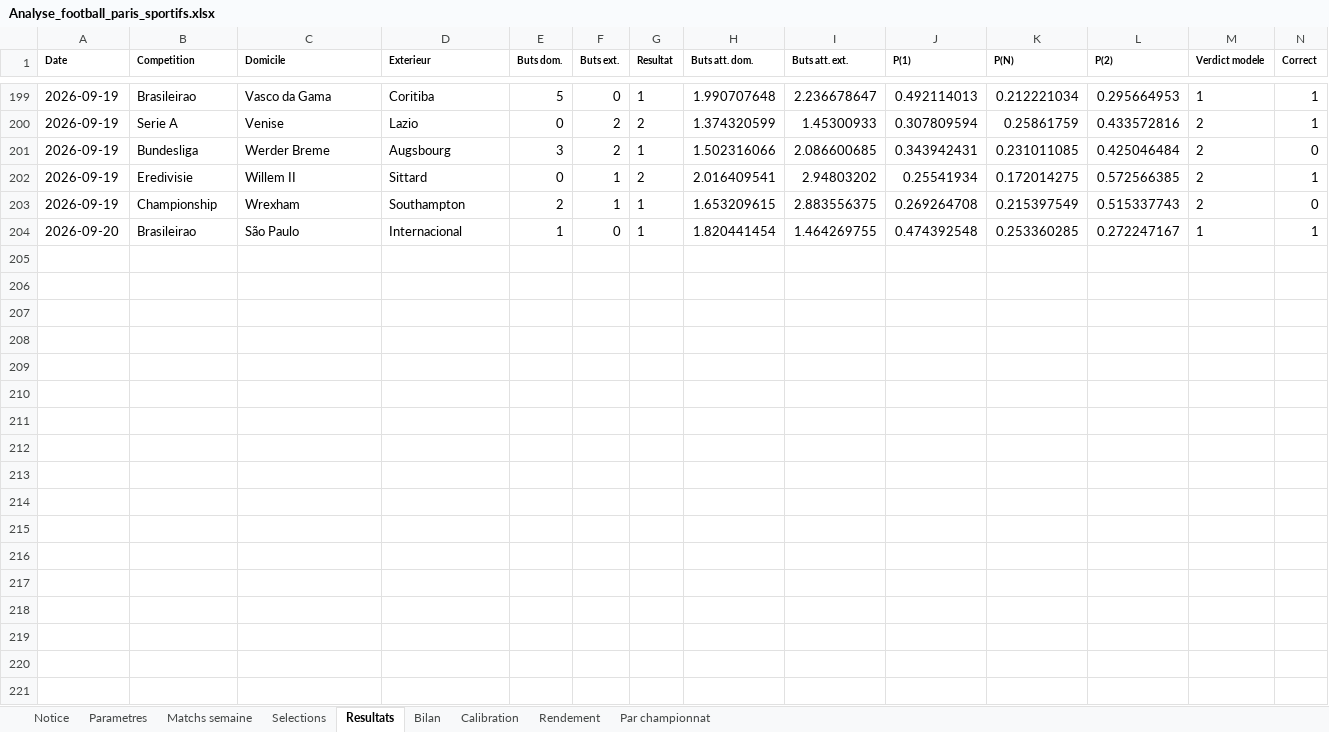
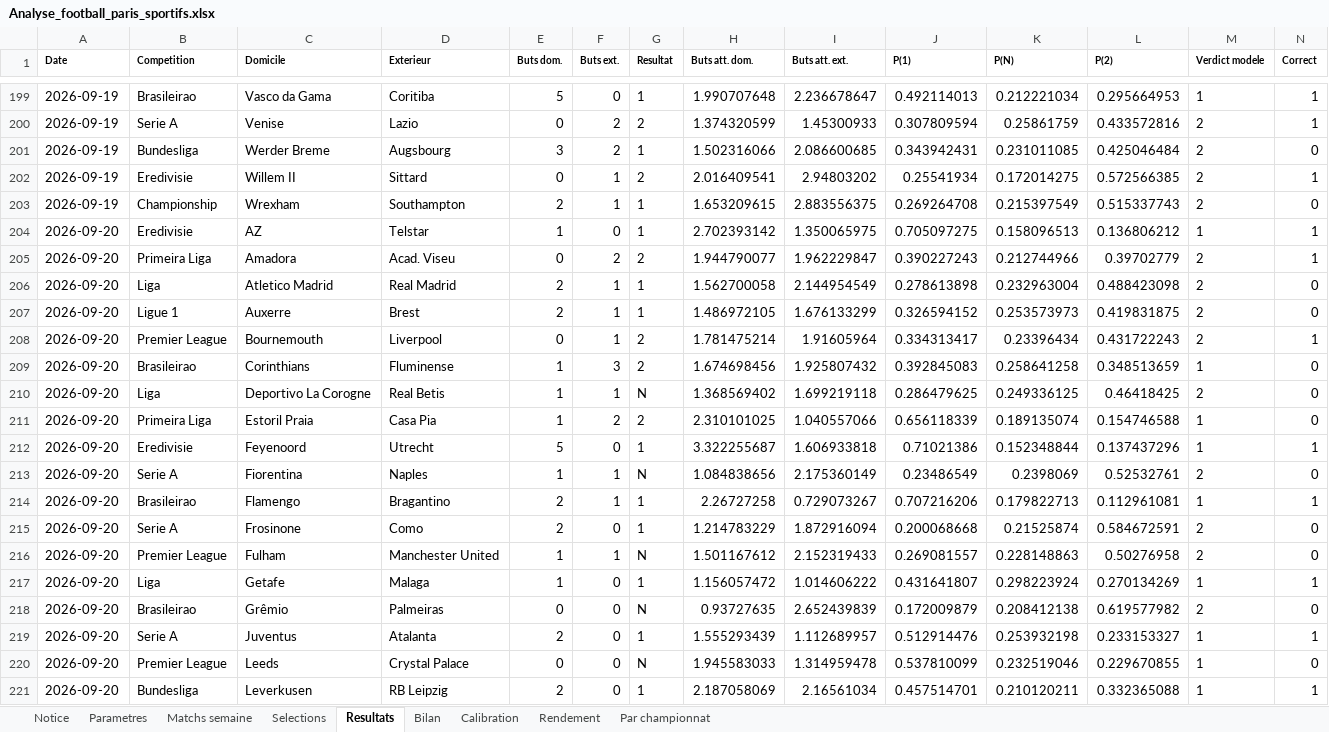
Before and after one commit to zoukeur971/analyse-foot, an Excel workbook: classeur/Analyse_football_paris_sportifs.xlsx, sheet Resultats, drawn as a sheet; only a part is shown, gaps mark what is left out; the shorter side is filled out with more unchanged rows; values as stored, in another font and other column widths than the file's, no borders; rows hold the shown columns only; the diff covers the shown part only; the diff names each change by its address in the sheet, - before the commit and + after, or states it on an @@ line.

```diff
--- a/classeur/Analyse_football_paris_sportifs.xlsx (sheet Resultats)
+++ b/classeur/Analyse_football_paris_sportifs.xlsx (sheet Resultats)
+row 204: 2026-09-20 | Eredivisie | AZ | Telstar | 1 | 0 | 1 | 2.702393142 | 1.350065975 | 0.705097275 | 0.158096513 | 0.136806212 | 1 | 1
+row 205: 2026-09-20 | Primeira Liga | Amadora | Acad. Viseu | 0 | 2 | 2 | 1.944790077 | 1.962229847 | 0.390227243 | 0.212744966 | 0.39702779 | 2 | 1
+row 206: 2026-09-20 | Liga | Atletico Madrid | Real Madrid | 2 | 1 | 1 | 1.562700058 | 2.144954549 | 0.278613898 | 0.232963004 | 0.488423098 | 2 | 0
+row 207: 2026-09-20 | Ligue 1 | Auxerre | Brest | 2 | 1 | 1 | 1.486972105 | 1.676133299 | 0.326594152 | 0.253573973 | 0.419831875 | 2 | 0
+row 208: 2026-09-20 | Premier League | Bournemouth | Liverpool | 0 | 1 | 2 | 1.781475214 | 1.91605964 | 0.334313417 | 0.23396434 | 0.431722243 | 2 | 1
+row 209: 2026-09-20 | Brasileirao | Corinthians | Fluminense | 1 | 3 | 2 | 1.674698456 | 1.925807432 | 0.392845083 | 0.258641258 | 0.348513659 | 1 | 0
+row 210: 2026-09-20 | Liga | Deportivo La Corogne | Real Betis | 1 | 1 | N | 1.368569402 | 1.699219118 | 0.286479625 | 0.249336125 | 0.46418425 | 2 | 0
+row 211: 2026-09-20 | Primeira Liga | Estoril Praia | Casa Pia | 1 | 2 | 2 | 2.310101025 | 1.040557066 | 0.656118339 | 0.189135074 | 0.154746588 | 1 | 0
+row 212: 2026-09-20 | Eredivisie | Feyenoord | Utrecht | 5 | 0 | 1 | 3.322255687 | 1.606933818 | 0.71021386 | 0.152348844 | 0.137437296 | 1 | 1
+row 213: 2026-09-20 | Serie A | Fiorentina | Naples | 1 | 1 | N | 1.084838656 | 2.175360149 | 0.23486549 | 0.2398069 | 0.52532761 | 2 | 0
+row 214: 2026-09-20 | Brasileirao | Flamengo | Bragantino | 2 | 1 | 1 | 2.26727258 | 0.729073267 | 0.707216206 | 0.179822713 | 0.112961081 | 1 | 1
+row 215: 2026-09-20 | Serie A | Frosinone | Como | 2 | 0 | 1 | 1.214783229 | 1.872916094 | 0.200068668 | 0.21525874 | 0.584672591 | 2 | 0
+row 216: 2026-09-20 | Premier League | Fulham | Manchester United | 1 | 1 | N | 1.501167612 | 2.152319433 | 0.269081557 | 0.228148863 | 0.50276958 | 2 | 0
+row 217: 2026-09-20 | Liga | Getafe | Malaga | 1 | 0 | 1 | 1.156057472 | 1.014606222 | 0.431641807 | 0.298223924 | 0.270134269 | 1 | 1
+row 218: 2026-09-20 | Brasileirao | Grêmio | Palmeiras | 0 | 0 | N | 0.93727635 | 2.652439839 | 0.172009879 | 0.208412138 | 0.619577982 | 2 | 0
+row 219: 2026-09-20 | Serie A | Juventus | Atalanta | 2 | 0 | 1 | 1.555293439 | 1.112689957 | 0.512914476 | 0.253932198 | 0.233153327 | 1 | 1
+row 220: 2026-09-20 | Premier League | Leeds | Crystal Palace | 0 | 0 | N | 1.945583033 | 1.314959478 | 0.537810099 | 0.232519046 | 0.229670855 | 1 | 0
+row 221: 2026-09-20 | Bundesliga | Leverkusen | RB Leipzig | 2 | 0 | 1 | 2.187058069 | 2.16561034 | 0.457514701 | 0.210120211 | 0.332365088 | 1 | 1
```
Also changed, not shown: 18 added rows elsewhere in this sheet, sheet Matchs semaine, sheet Selections, sheet Par championnat, sheet Calibration, sheet Rendement, sheet Bilan, 2 more sheets, 6 other files.
